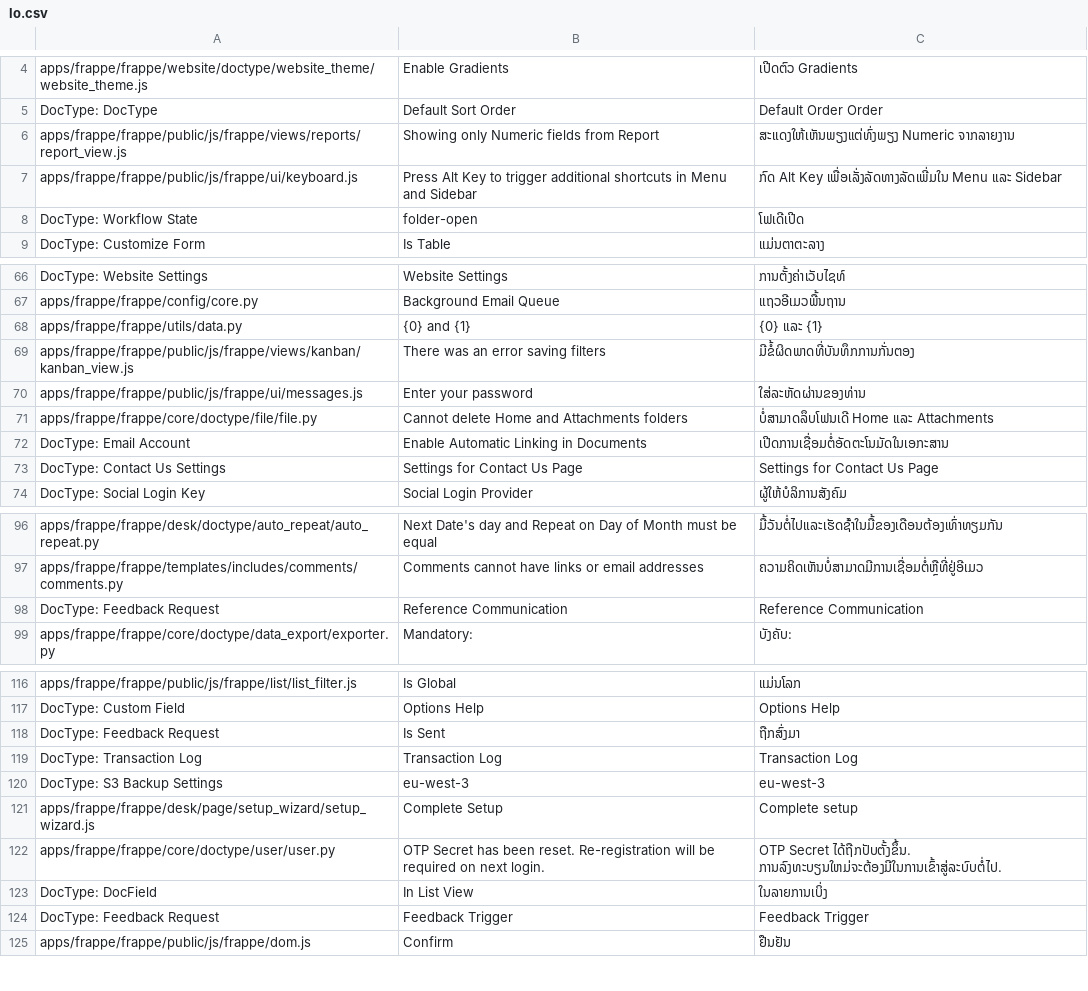
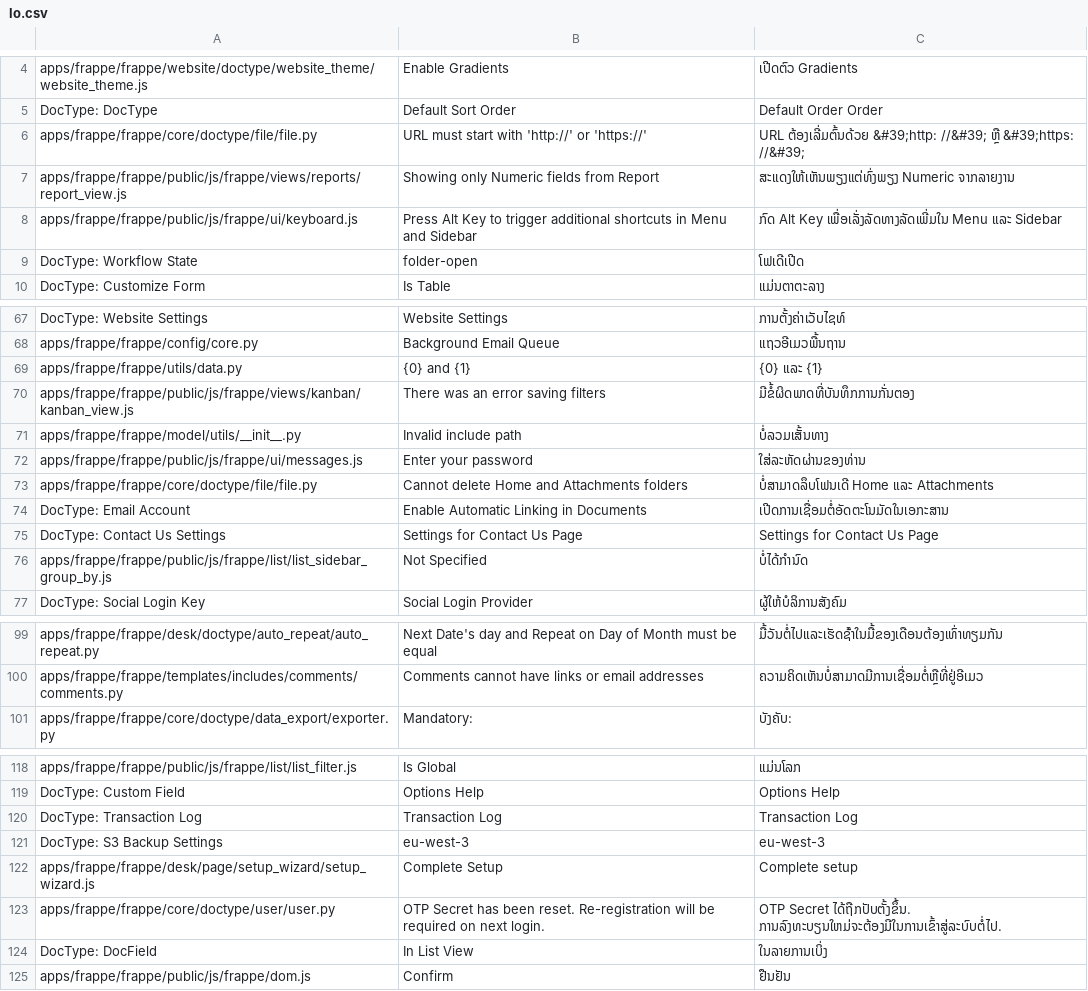
Before and after one commit to experiments001/frappe-sqlite, a CSV file: frappe/translations/lo.csv, drawn as a sheet; only a part is shown, gaps mark what is left out; the diff covers the shown part only.

```diff
--- a/frappe/translations/lo.csv
+++ b/frappe/translations/lo.csv
@@ -5,2 +5,3 @@ apps/frappe/frappe/website/doctype/website_theme/website_theme.js,Enable Gradien
 DocType: DocType,Default Sort Order,Default Order Order
+apps/frappe/frappe/core/doctype/file/file.py,URL must start with 'http://' or 'https://',URL ຕ້ອງເລີ່ມຕົ້ນດ້ວຍ &#39;http: //&#39; ຫຼື &#39;https: //&#39;
 apps/frappe/frappe/public/js/frappe/views/reports/report_view.js,Showing only Numeric fields from Report,ສະແດງໃຫ້ເຫັນພຽງແຕ່ທົ່ງພຽງ Numeric ຈາກລາຍງານ
@@ -70,2 +71,3 @@ apps/frappe/frappe/utils/data.py,{0} and {1},{0} ແລະ {1}
 apps/frappe/frappe/public/js/frappe/views/kanban/kanban_view.js,There was an error saving filters,ມີຂໍ້ຜິດພາດທີ່ບັນທຶກການກັ່ນຕອງ
+apps/frappe/frappe/model/utils/__init__.py,Invalid include path,ບໍ່ລວມເສັ້ນທາງ
 apps/frappe/frappe/public/js/frappe/ui/messages.js,Enter your password,ໃສ່ລະຫັດຜ່ານຂອງທ່ານ
@@ -74,2 +76,3 @@ DocType: Email Account,Enable Automatic Linking in Documents,ເປີດກາ
 DocType: Contact Us Settings,Settings for Contact Us Page,Settings for Contact Us Page
+apps/frappe/frappe/public/js/frappe/list/list_sidebar_group_by.js,Not Specified,ບໍ່ໄດ້ກໍານົດ
 DocType: Social Login Key,Social Login Provider,ຜູ້ໃຫ້ບໍລິການສັງຄົມ
@@ -98,3 +101,2 @@ apps/frappe/frappe/desk/doctype/auto_repeat/auto_repeat.py,Next Date's day and R
 apps/frappe/frappe/templates/includes/comments/comments.py,Comments cannot have links or email addresses,ຄວາມຄິດເຫັນບໍ່ສາມາດມີການເຊື່ອມຕໍ່ຫຼືທີ່ຢູ່ອີເມວ
-DocType: Feedback Request,Reference Communication,Reference Communication
 apps/frappe/frappe/core/doctype/data_export/exporter.py,Mandatory:,ບັງຄັບ:
@@ -118,3 +120,2 @@ apps/frappe/frappe/public/js/frappe/list/list_filter.js,Is Global,ແມ່ນ
 DocType: Custom Field,Options Help,Options Help
-DocType: Feedback Request,Is Sent,ຖືກສົ່ງມາ
 DocType: Transaction Log,Transaction Log,Transaction Log
@@ -124,3 +125,2 @@ apps/frappe/frappe/core/doctype/user/user.py,OTP Secret has been reset. Re-regis
 DocType: DocField,In List View,ໃນລາຍການເບິ່ງ
-DocType: Feedback Request,Feedback Trigger,Feedback Trigger
 apps/frappe/frappe/public/js/frappe/dom.js,Confirm,ຢືນຢັນ
```
Also changed, not shown: 24 added rows, 4 removed rows, 10 moved rows and 2 edited cells elsewhere in this file, frappe/translations/bn.csv, frappe/translations/gu.csv, 57 other files.
